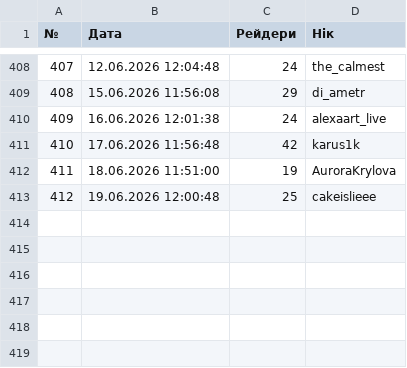
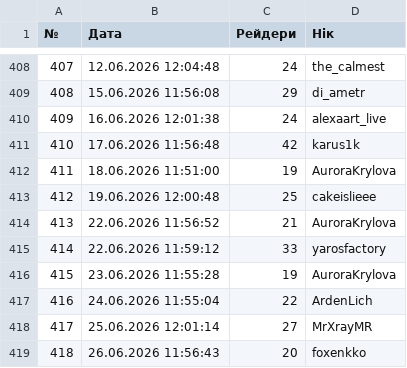
Before and after one commit to PlanetOfTheLuck/info, a CSV file: data/RaidLog_(↑).csv, drawn as a sheet; only a part is shown, gaps mark what is left out.

```diff
--- a/data/RaidLog_(↑).csv
+++ b/data/RaidLog_(↑).csv
@@ -413 +413,7 @@
 412;19.06.2026 12:00:48;25;cakeislieee
+413;22.06.2026 11:56:52;21;AuroraKrylova
+414;22.06.2026 11:59:12;33;yarosfactory
+415;23.06.2026 11:55:28;19;AuroraKrylova
+416;24.06.2026 11:55:04;22;ArdenLich
+417;25.06.2026 12:01:14;27;MrXrayMR
+418;26.06.2026 11:56:43;20;foxenkko
```
Also changed, not shown: data/Movies.csv, data/OnlineTopStream.csv, 1 other file.
